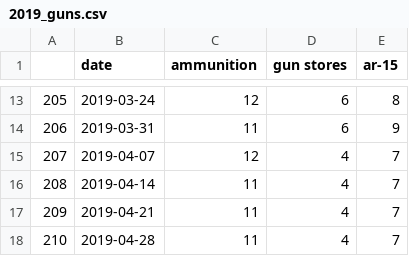
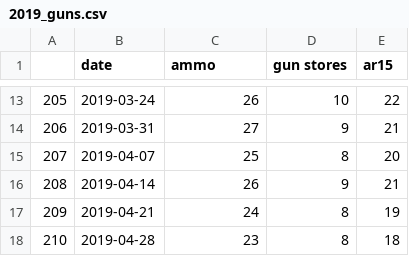
Before and after one commit to dicksonryana/project2, a CSV file: goog_csvs/2019_guns.csv, drawn as a sheet; only a part is shown, gaps mark what is left out; the diff covers the shown part only.

```diff
--- a/goog_csvs/2019_guns.csv
+++ b/goog_csvs/2019_guns.csv
@@ -1 +1 @@
-,date,ammunition,gun stores,ar-15
+,date,ammo,gun stores,ar15
@@ -13,6 +13,6 @@
-205,2019-03-24,12,6,8
-206,2019-03-31,11,6,9
-207,2019-04-07,12,4,7
-208,2019-04-14,11,4,7
-209,2019-04-21,11,4,7
-210,2019-04-28,11,4,7
+205,2019-03-24,26,10,22
+206,2019-03-31,27,9,21
+207,2019-04-07,25,8,20
+208,2019-04-14,26,9,21
+209,2019-04-21,24,8,19
+210,2019-04-28,23,8,18
```
Also changed, not shown: 33 edited cells elsewhere in this file, goog_csvs/2019_rec.csv, goog_csvs/germs_2020.csv, 8 other files.
